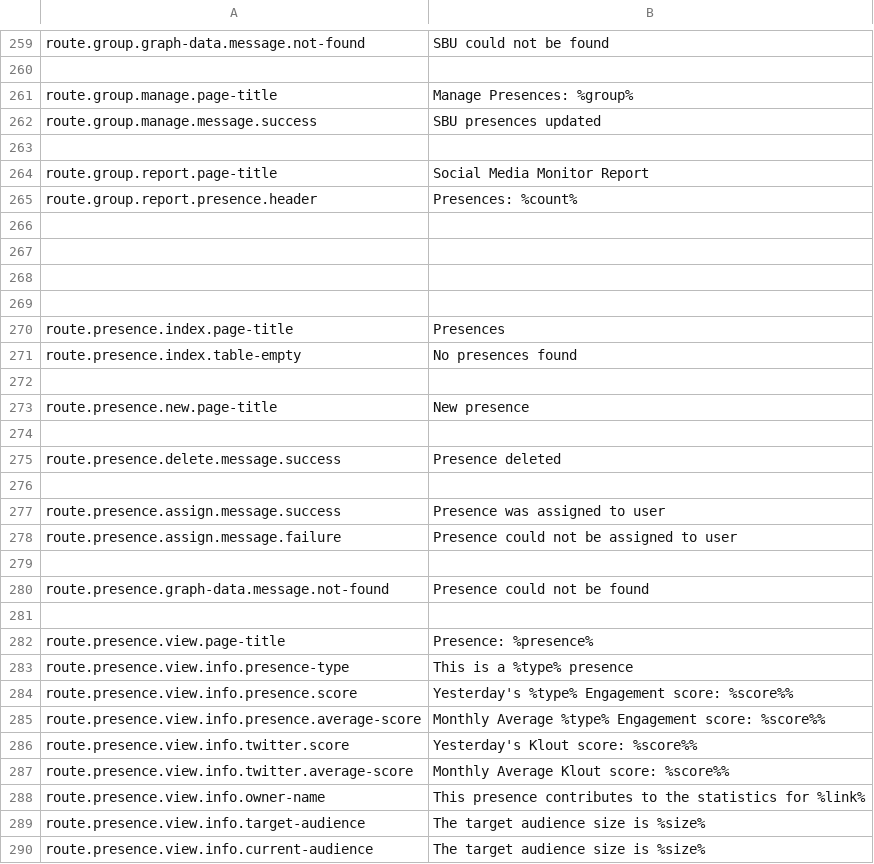
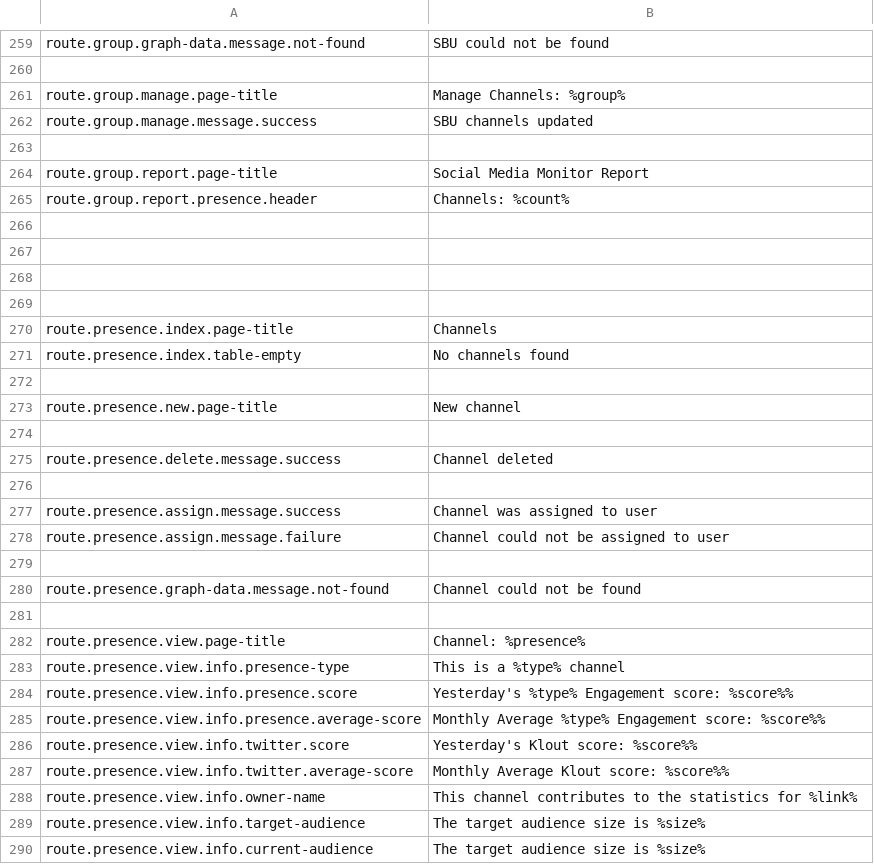
Before and after one commit to outlandishideas/social-monitor, a CSV file: languages/lang.en.csv, drawn as a sheet; only a part is shown, gaps mark what is left out; the diff covers the shown part only.

Commit message:
Replace Presence with Channel and in some cases replace Handle with Channel

```diff
--- a/languages/lang.en.csv
+++ b/languages/lang.en.csv
@@ -260,7 +260,7 @@
 
-"route.group.manage.page-title";"Manage Presences: %group%"
-"route.group.manage.message.success";"SBU presences updated"
+"route.group.manage.page-title";"Manage Channels: %group%"
+"route.group.manage.message.success";"SBU channels updated"
 
 "route.group.report.page-title";"Social Media Monitor Report"
-"route.group.report.presence.header";"Presences: %count%"
+"route.group.report.presence.header";"Channels: %count%"
 
@@ -269,16 +269,16 @@
 
-"route.presence.index.page-title";"Presences"
-"route.presence.index.table-empty";"No presences found"
+"route.presence.index.page-title";"Channels"
+"route.presence.index.table-empty";"No channels found"
 
-"route.presence.new.page-title";"New presence"
+"route.presence.new.page-title";"New channel"
 
-"route.presence.delete.message.success";"Presence deleted"
+"route.presence.delete.message.success";"Channel deleted"
 
-"route.presence.assign.message.success";"Presence was assigned to user"
-"route.presence.assign.message.failure";"Presence could not be assigned to user"
+"route.presence.assign.message.success";"Channel was assigned to user"
+"route.presence.assign.message.failure";"Channel could not be assigned to user"
 
-"route.presence.graph-data.message.not-found";"Presence could not be found"
+"route.presence.graph-data.message.not-found";"Channel could not be found"
 
-"route.presence.view.page-title";"Presence: %presence%"
-"route.presence.view.info.presence-type";"This is a %type% presence"
+"route.presence.view.page-title";"Channel: %presence%"
+"route.presence.view.info.presence-type";"This is a %type% channel"
 "route.presence.view.info.presence.score";"Yesterday's %type% Engagement score: %score%%"
@@ -287,3 +287,3 @@
 "route.presence.view.info.twitter.average-score";"Monthly Average Klout score: %score%%"
-"route.presence.view.info.owner-name";"This presence contributes to the statistics for %link%"
+"route.presence.view.info.owner-name";"This channel contributes to the statistics for %link%"
 "route.presence.view.info.target-audience";"The target audience size is %size%"
```
Also changed, not shown: 95 edited cells elsewhere in this file.
